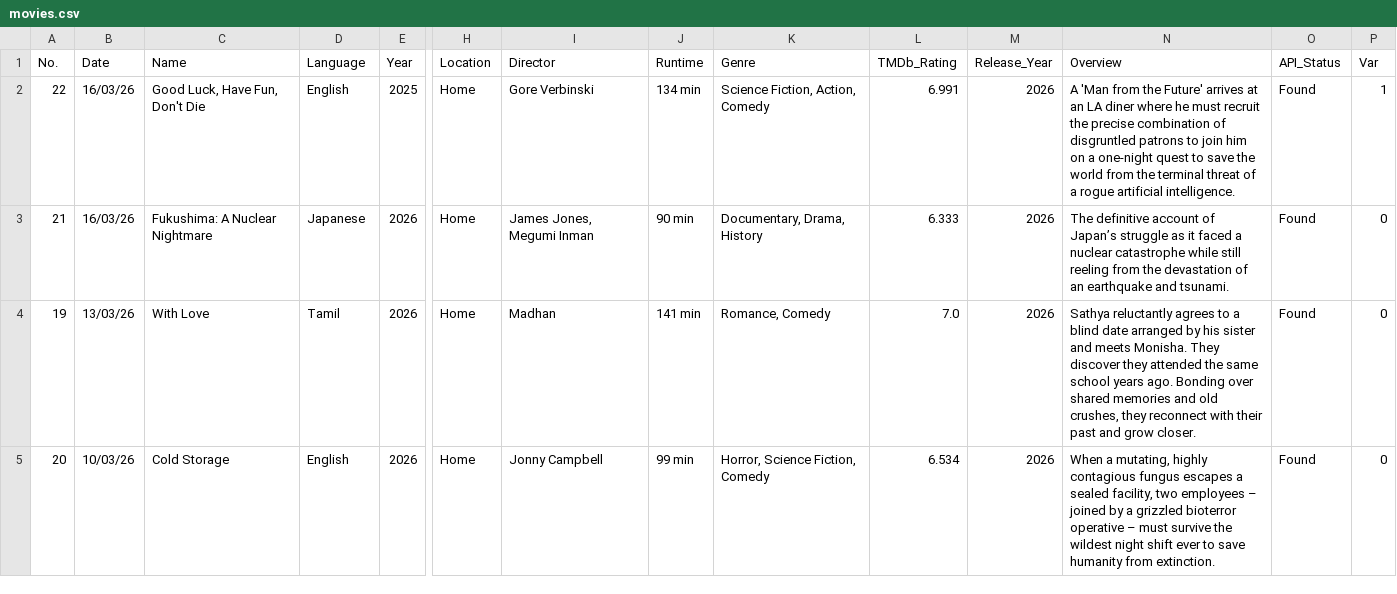
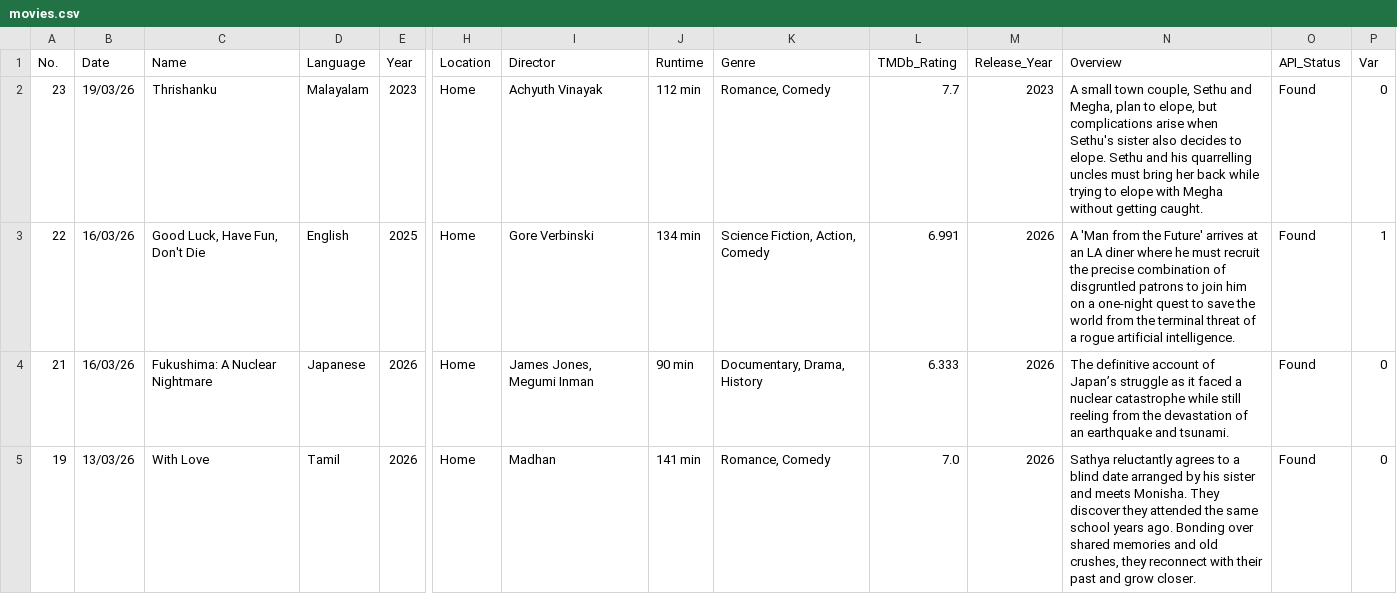
Before and after one commit to JSam-M/movies-dashboard, a CSV file: movies.csv, drawn as a sheet; only a part is shown, gaps mark what is left out; the shorter side is filled out with more unchanged rows; rows hold the shown columns only; the diff names each change by its address in the sheet, - before the commit and + after, or states it on an @@ line.

Commit message:
Add 1 new movie(s) — 20 Mar 2026, 12:05 AM

```diff
--- a/movies.csv
+++ b/movies.csv
+row 2: 23 | 19/03/26 | Thrishanku | Malayalam | 2023 | Home | Achyuth Vinayak | 112 min | Romance, Comedy | 7.7 | 2023 | A small town couple, Sethu and Megha, plan to elope, but complications arise when Sethu's sister also decides to elope. Sethu and his quarrelling uncles must bring her back while trying to elope with Megha without getting caught. | Found | 0
```
